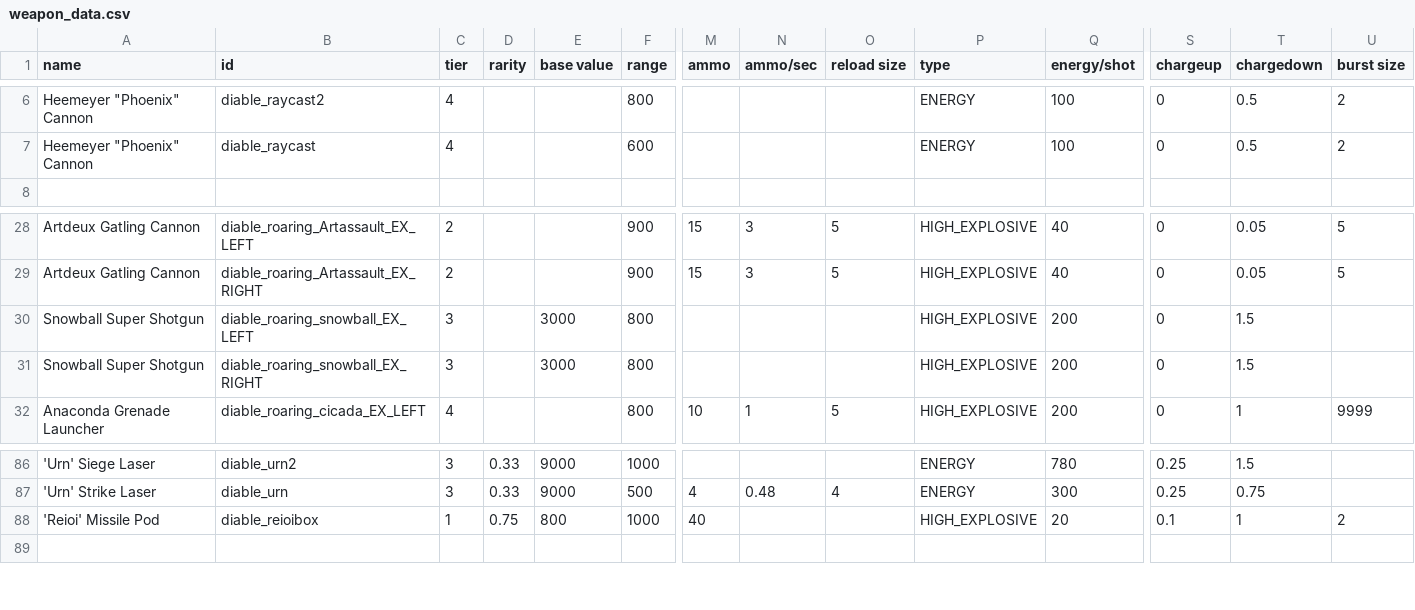
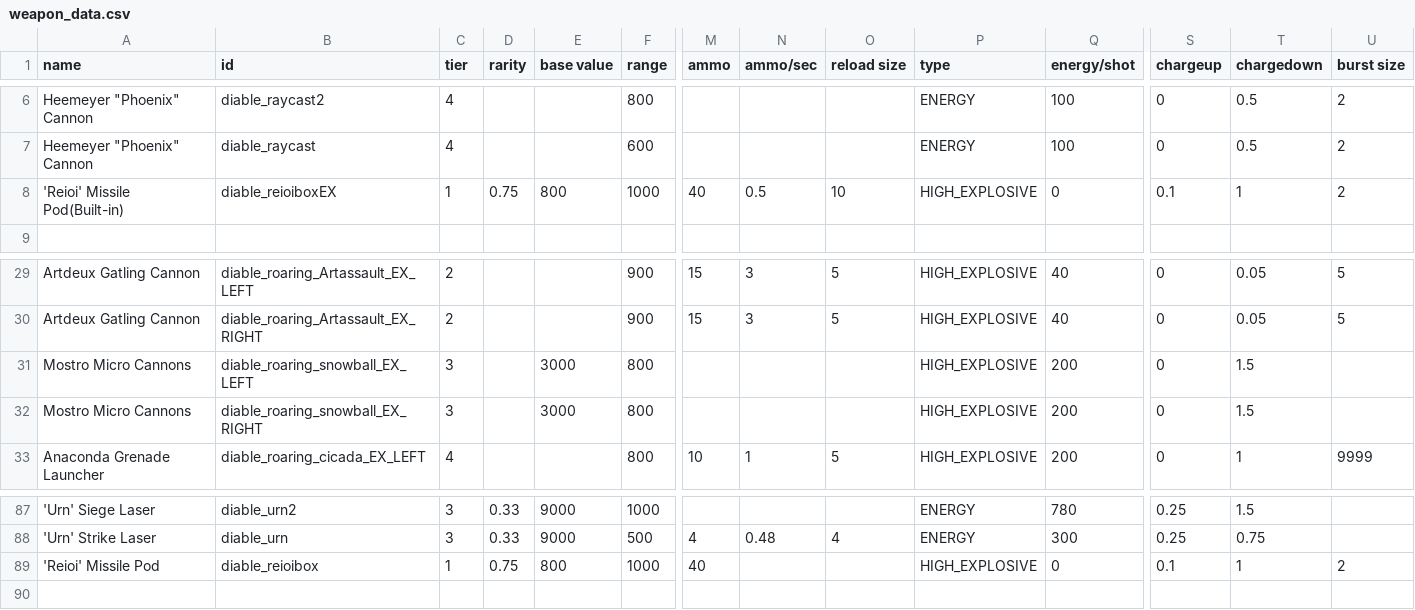
Before and after one commit to Zone51alex/JG_CER, a CSV file: data/weapons/weapon_data.csv, drawn as a sheet; only a part is shown, gaps mark what is left out; addresses are those after the commit; rows hold the shown columns only; the diff names each change by its address in the sheet, - before the commit and + after, or states it on an @@ line.

```diff
--- a/data/weapons/weapon_data.csv
+++ b/data/weapons/weapon_data.csv
+row 8: 'Reioi' Missile Pod(Built-in) | diable_reioiboxEX | 1 | 0.75 | 800 | 1000 | 40 | 0.5 | 10 | HIGH_EXPLOSIVE | 0 | 0.1 | 1 | 2
-A31:A32 (name): Snowball Super Shotgun
+A31:A32 (name): Mostro Micro Cannons
-Q89 (energy/shot): 20
+Q89 (energy/shot): 0
```
Also changed, not shown: data/campaign/rules.csv, data/hulls/ship_data.csv, 16 other files.
